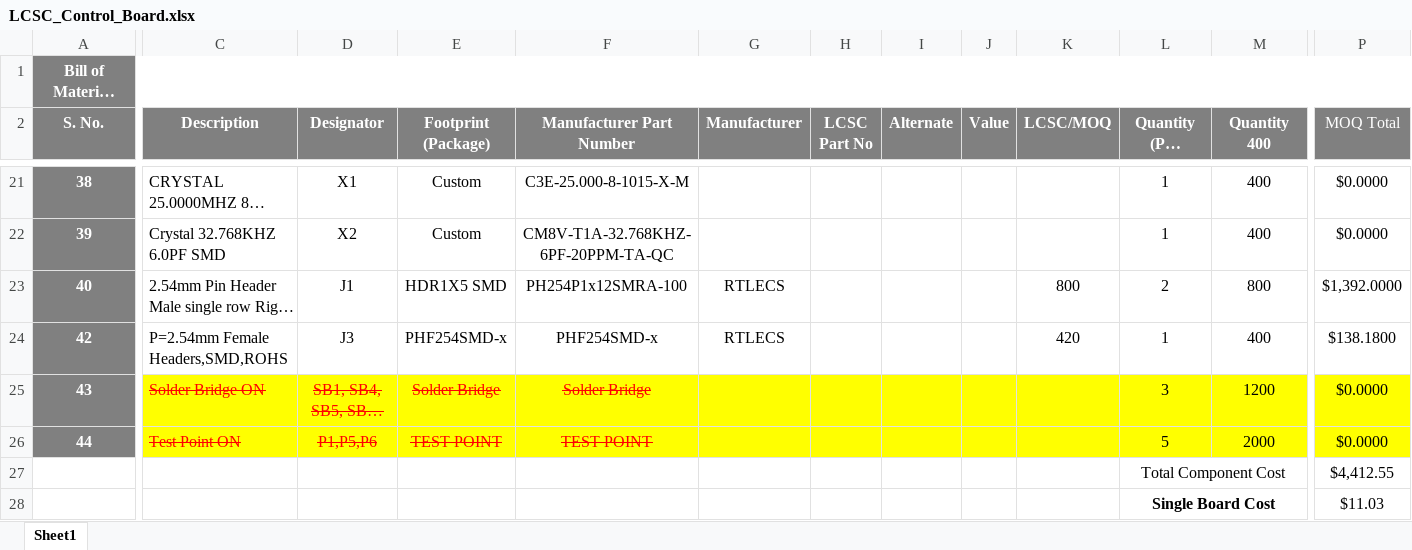
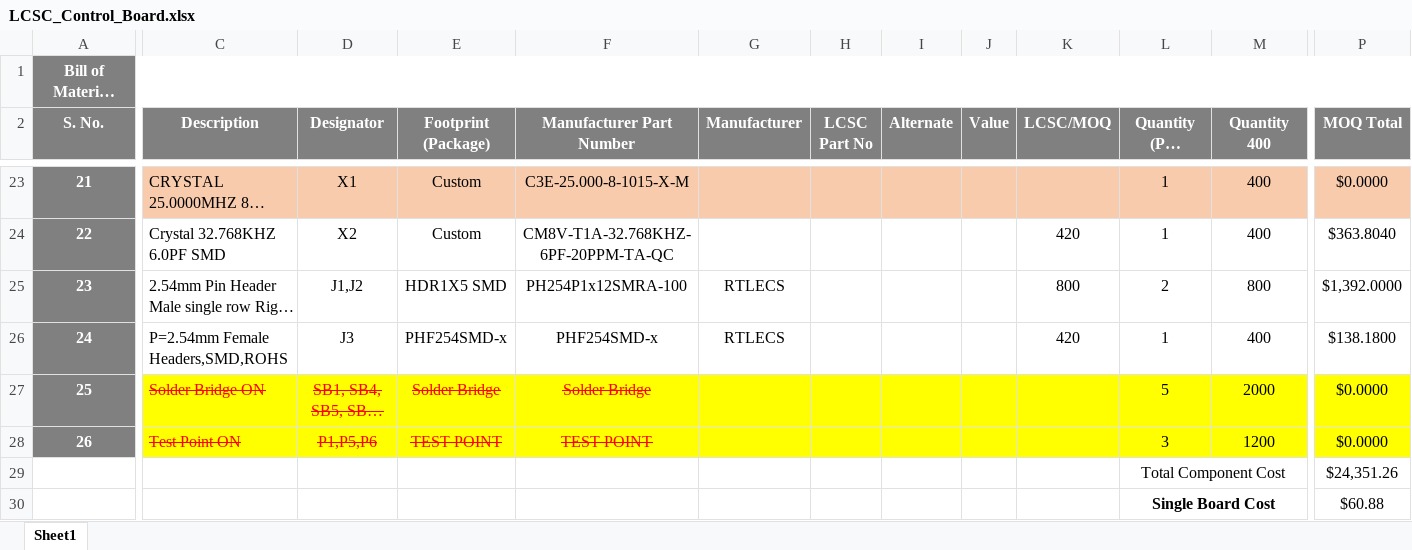
Before and after one commit to eSpark-Backup/christian-raun-ethercat-design, an Excel workbook: Deliverables/BOM/LCSC_Control_Board.xlsx, sheet Sheet1, drawn as a sheet; only a part is shown, gaps mark what is left out; long unchanged cells end in …; values as stored, in another font and other column widths than the file's, no borders; conditional formats not drawn; addresses are those after the commit; the diff covers the shown part only; the diff names each change by its address in the sheet, - before the commit and + after, or states it on an @@ line.

```diff
--- a/Deliverables/BOM/LCSC_Control_Board.xlsx (sheet Sheet1)
+++ b/Deliverables/BOM/LCSC_Control_Board.xlsx (sheet Sheet1)
-P2 bold: off
+P2 bold: on
-A23 (S. No.): 38
+A23 (S. No.): 21
-C23:P23 fill: none
+C23:P23 fill: #F8CBAD
-A24 (S. No.): 39
+A24 (S. No.): 22
-K24 (LCSC/MOQ): (empty)
+K24 (LCSC/MOQ): 420
-P24 (MOQ Total): $0.0000
+P24 (MOQ Total): $363.8040
-A25 (S. No.): 40
+A25 (S. No.): 23
-D25 (Designator): J1
+D25 (Designator): J1,J2
-A26 (S. No.): 42
+A26 (S. No.): 24
-A27 (S. No.): 43
+A27 (S. No.): 25
-L27 (Quantity (Per Board)): 3
+L27 (Quantity (Per Board)): 5
-M27 (Quantity 400): 1200
+M27 (Quantity 400): 2000
-A28 (S. No.): 44
+A28 (S. No.): 26
-L28 (Quantity (Per Board)): 5
+L28 (Quantity (Per Board)): 3
-M28 (Quantity 400): 2000
+M28 (Quantity 400): 1200
-P29 (MOQ Total): $4,412.55
+P29 (MOQ Total): $24,351.26
-P30 (MOQ Total): $11.03
+P30 (MOQ Total): $60.88
```
Also changed, not shown: 2 added rows, 29 edited cells and cell formats elsewhere in this sheet, formulas that keep their value, Deliverables/BOM/Altiumgenerated_Control_Board.xlsx, Deliverables/BOM/Altiumgenerated_Interface_Board.xlsx, 4 other files.
